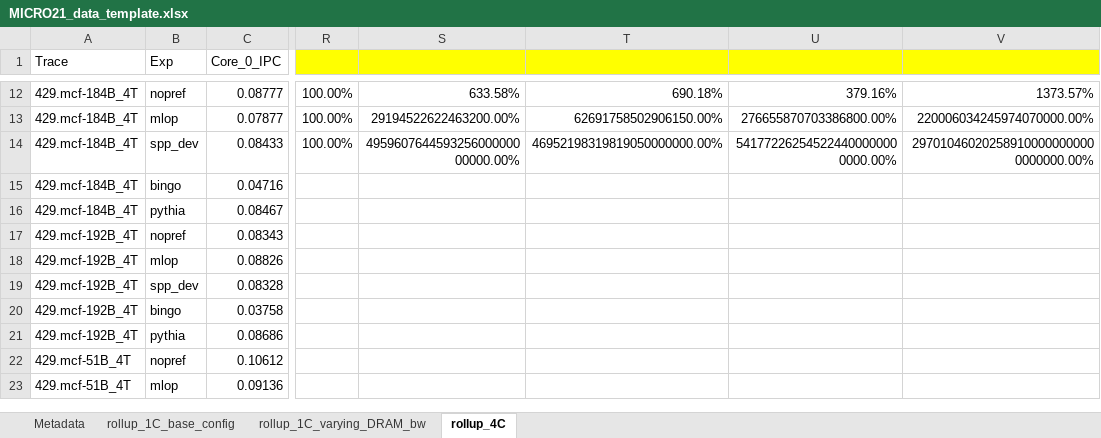
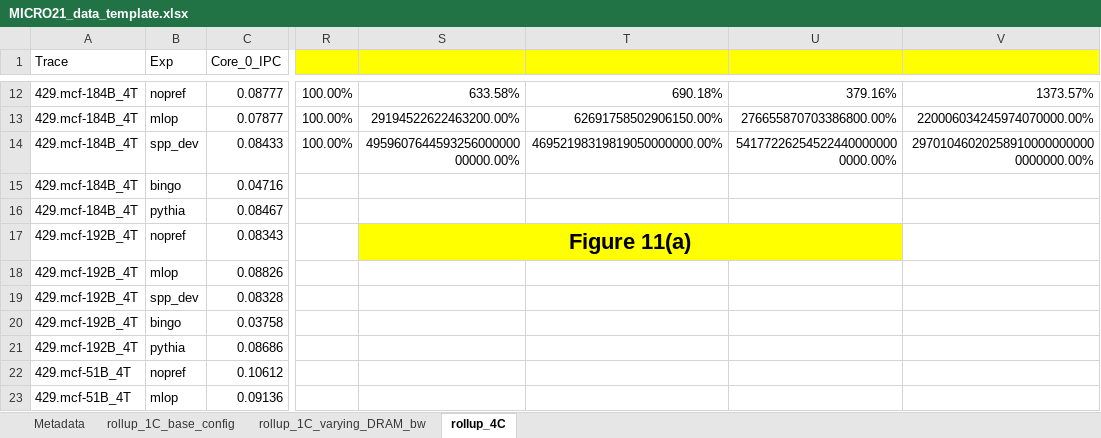
Before and after one commit to CMU-SAFARI/Pythia, an Excel workbook: experiments/MICRO21_data_template.xlsx, sheet rollup_4C, drawn as a sheet; only a part is shown, gaps mark what is left out; values as stored, in another font and other column widths than the file's, no borders; charts and pictures not drawn; the diff names each change by its address in the sheet, - before the commit and + after, or states it on an @@ line.

```diff
--- a/experiments/MICRO21_data_template.xlsx (sheet rollup_4C)
+++ b/experiments/MICRO21_data_template.xlsx (sheet rollup_4C)
-S17: (empty)
+S17: Figure 11(a)
-S17:U17 fill: none
+S17:U17 fill: #FFFF00
+S17:U17 merged
```
Also changed, not shown: sheet rollup_1C_varying_DRAM_bw, sheet rollup_1C_base_config, charts or pictures.
